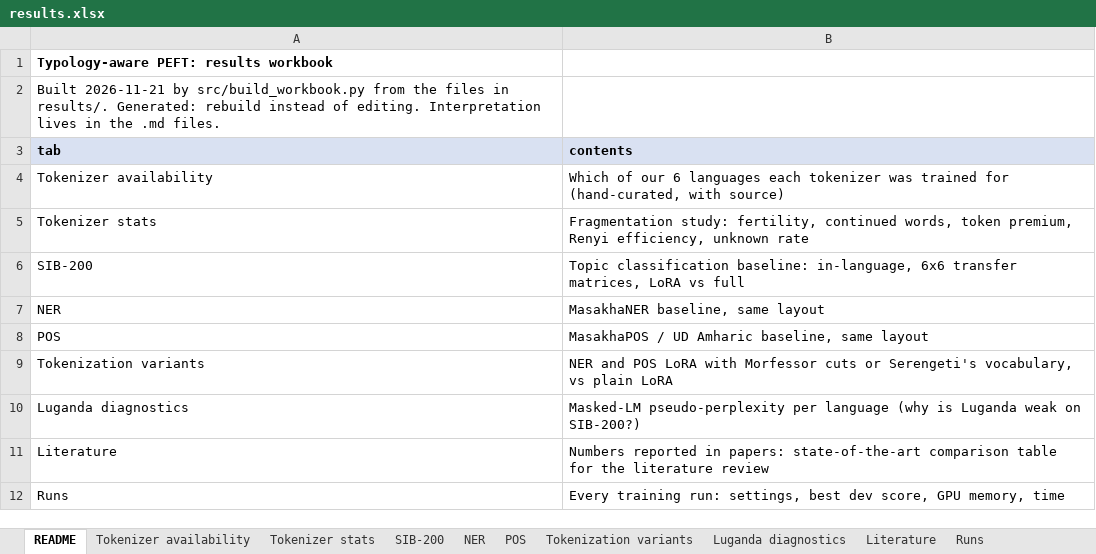
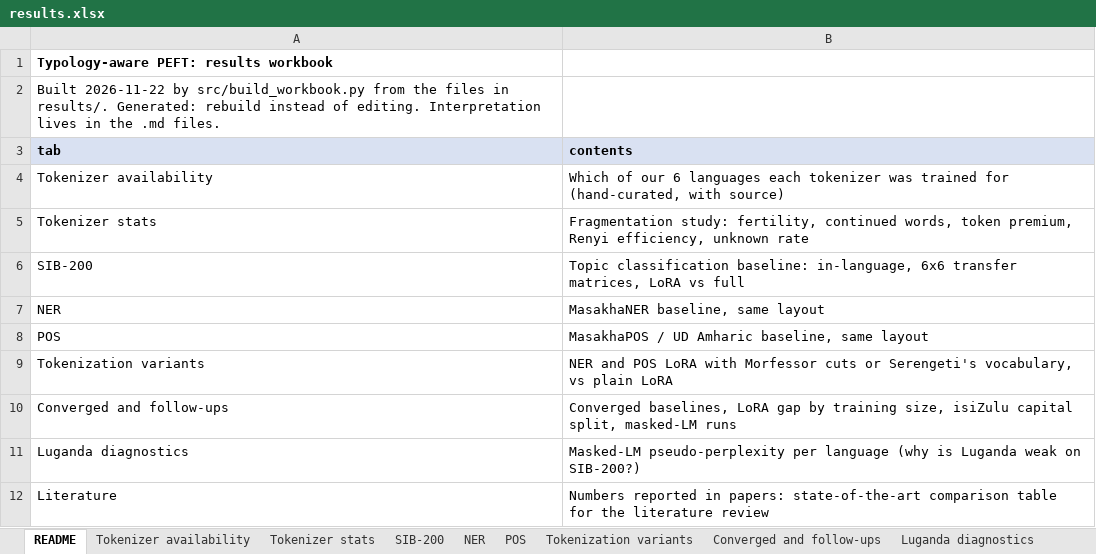
Before and after one commit to WanjaWhoopie/typology-aware-peft, an Excel workbook: results/results.xlsx, sheet README, drawn as a sheet; only a part is shown; the shorter side is filled out with more unchanged rows; values as stored, in another font and other column widths than the file's, no borders; the diff names each change by its address in the sheet, - before the commit and + after, or states it on an @@ line.

Commit message:
Add converged baselines, low-data runs and isiZulu capital split

```diff
--- a/results/results.xlsx (sheet README)
+++ b/results/results.xlsx (sheet README)
+sheet tab: Converged and follow-ups
-A2 (tab): Built 2026-11-21 by src/build_workbook.py…
+A2 (tab): Built 2026-11-22 by src/build_workbook.py…
+row 10: Converged and follow-ups | Converged baselines, LoRA gap by training size, isiZulu capital split, masked-LM runs
```
Also changed, not shown: sheet Runs, 57 other files.
